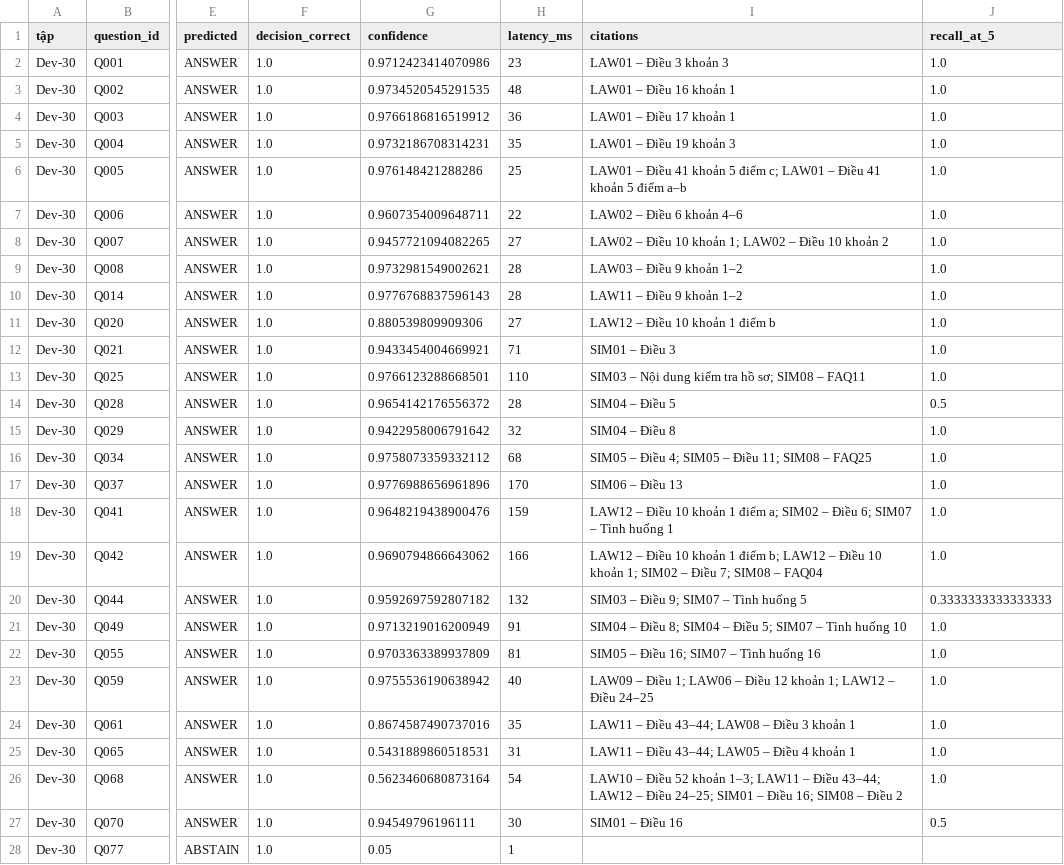
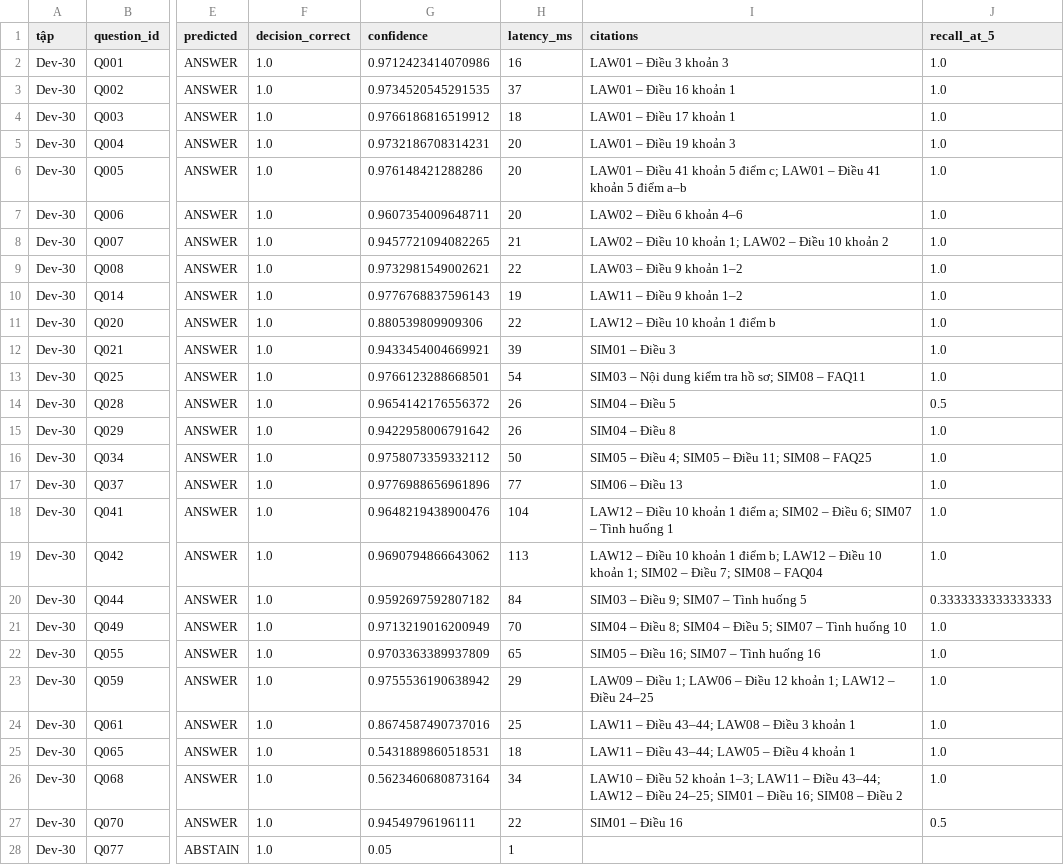
Before and after one commit to Do-Hong-Vy/HEXCELLENT, a CSV file: outputs/eval_per_question.csv, drawn as a sheet; only a part is shown, gaps mark what is left out; the diff covers the shown part only; the diff names each change by its address in the sheet, - before the commit and + after, or states it on an @@ line.

```diff
--- a/outputs/eval_per_question.csv
+++ b/outputs/eval_per_question.csv
-H2 (latency_ms): 23
+H2 (latency_ms): 16
-H3 (latency_ms): 48
+H3 (latency_ms): 37
-H4 (latency_ms): 36
+H4 (latency_ms): 18
-H5 (latency_ms): 35
+H5 (latency_ms): 20
-H6 (latency_ms): 25
+H6 (latency_ms): 20
-H7 (latency_ms): 22
+H7 (latency_ms): 20
-H8 (latency_ms): 27
+H8 (latency_ms): 21
-H9 (latency_ms): 28
+H9 (latency_ms): 22
-H10 (latency_ms): 28
+H10 (latency_ms): 19
-H11 (latency_ms): 27
+H11 (latency_ms): 22
-H12 (latency_ms): 71
+H12 (latency_ms): 39
-H13 (latency_ms): 110
+H13 (latency_ms): 54
-H14 (latency_ms): 28
+H14 (latency_ms): 26
-H15 (latency_ms): 32
+H15 (latency_ms): 26
-H16 (latency_ms): 68
+H16 (latency_ms): 50
-H17 (latency_ms): 170
+H17 (latency_ms): 77
-H18 (latency_ms): 159
+H18 (latency_ms): 104
-H19 (latency_ms): 166
+H19 (latency_ms): 113
-H20 (latency_ms): 132
+H20 (latency_ms): 84
-H21 (latency_ms): 91
+H21 (latency_ms): 70
-H22 (latency_ms): 81
+H22 (latency_ms): 65
-H23 (latency_ms): 40
+H23 (latency_ms): 29
-H24 (latency_ms): 35
+H24 (latency_ms): 25
-H25 (latency_ms): 31
+H25 (latency_ms): 18
-H26 (latency_ms): 54
+H26 (latency_ms): 34
-H27 (latency_ms): 30
+H27 (latency_ms): 22
```
Also changed, not shown: 27 edited cells elsewhere in this file, outputs/ablation_B0_B6.csv, outputs/demo_cases.csv, 9 other files.
